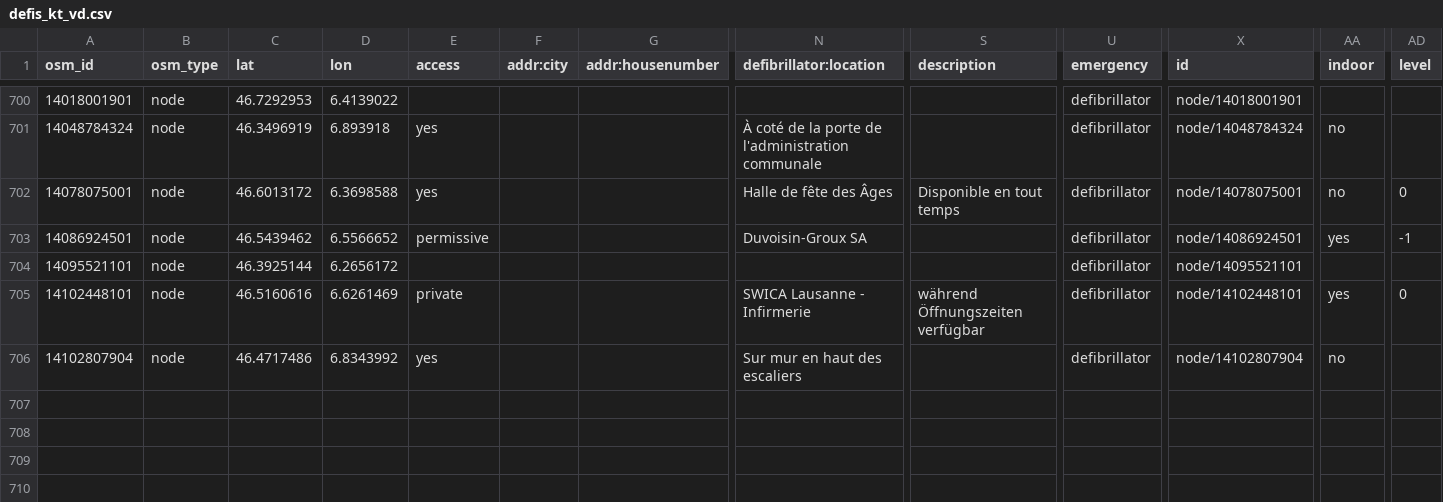
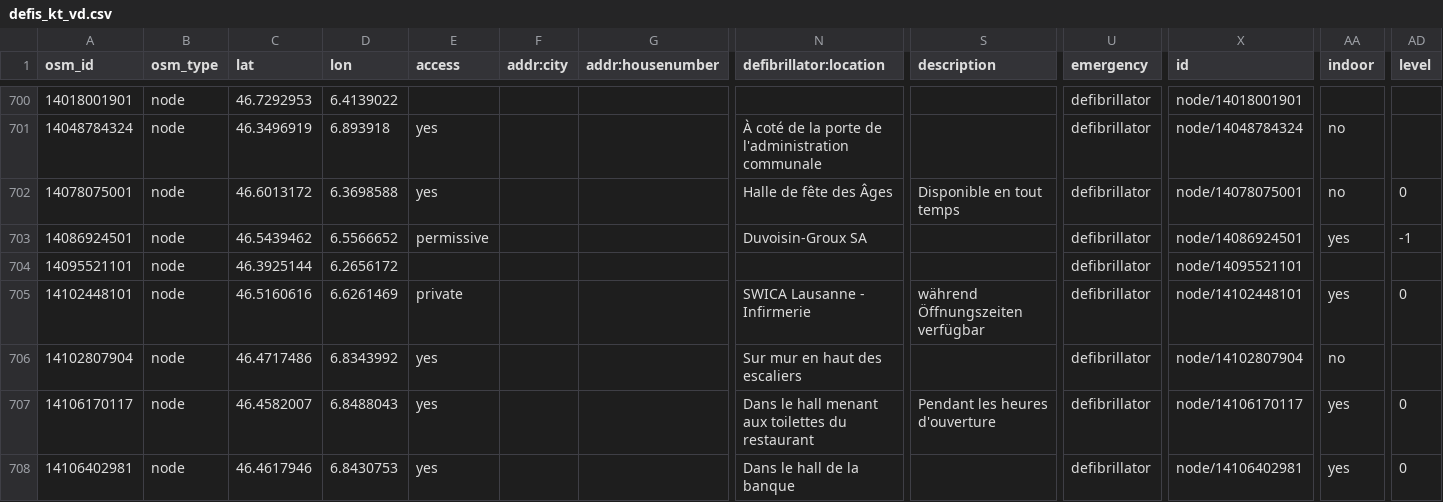
Before and after one commit to defikarte/defi_data, a CSV file: data/csv/defis_kt_vd.csv, drawn as a sheet; only a part is shown, gaps mark what is left out; rows hold the shown columns only; the diff names each change by its address in the sheet, - before the commit and + after, or states it on an @@ line.

```diff
--- a/data/csv/defis_kt_vd.csv
+++ b/data/csv/defis_kt_vd.csv
+row 707: 14106170117 | node | 46.4582007 | 6.8488043 | yes |  |  | Dans le hall menant aux toilettes du restaurant | Pendant les heures d'ouverture | defibrillator | node/14106170117 | yes | 0
+row 708: 14106402981 | node | 46.4617946 | 6.8430753 | yes |  |  | Dans le hall de la banque |  | defibrillator | node/14106402981 | yes | 0
```
Also changed, not shown: data/csv/defis_dispo_luks.csv, data/csv/defis_kt_be.csv, 12 other files.
